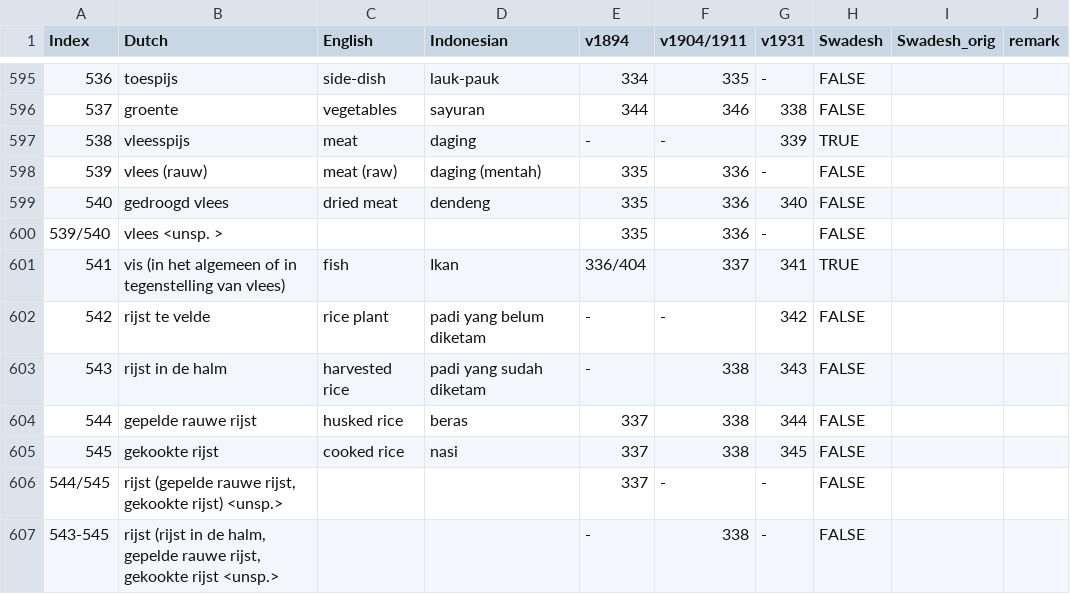
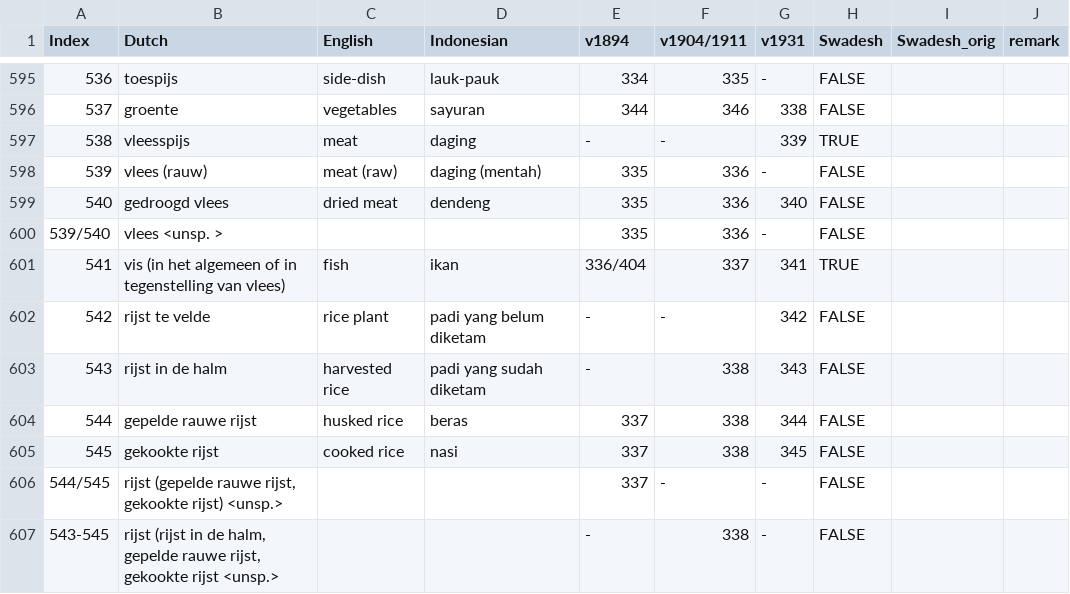
Before and after one commit to engganolang/digitised-holle-list, a TSV file: data/digitised-holle-list-in-stokhof-1980.tsv, drawn as a sheet; only a part is shown, gaps mark what is left out.

```diff
--- a/data/digitised-holle-list-in-stokhof-1980.tsv
+++ b/data/digitised-holle-list-in-stokhof-1980.tsv
@@ -600,3 +600,3 @@ Index	Dutch	English	Indonesian	v1894	v1904/1911	v1931	Swadesh	Swadesh_orig	remar
 539/540	vlees <unsp. >			335	336	-	FALSE		
-541	vis (in het algemeen of in tegenstelling van vlees)	fish	Ikan	336/404	337	341	TRUE		
+541	vis (in het algemeen of in tegenstelling van vlees)	fish	ikan	336/404	337	341	TRUE		
 542	rijst te velde	rice plant	padi yang belum diketam	-	-	342	FALSE		
```
Also changed, not shown: data/concepticon-mapping.tsv, 1 other file.
